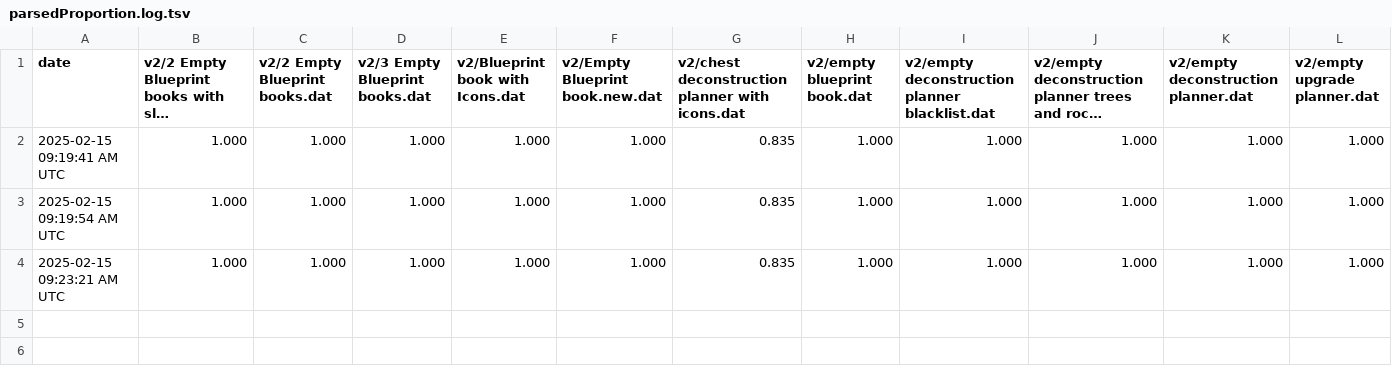
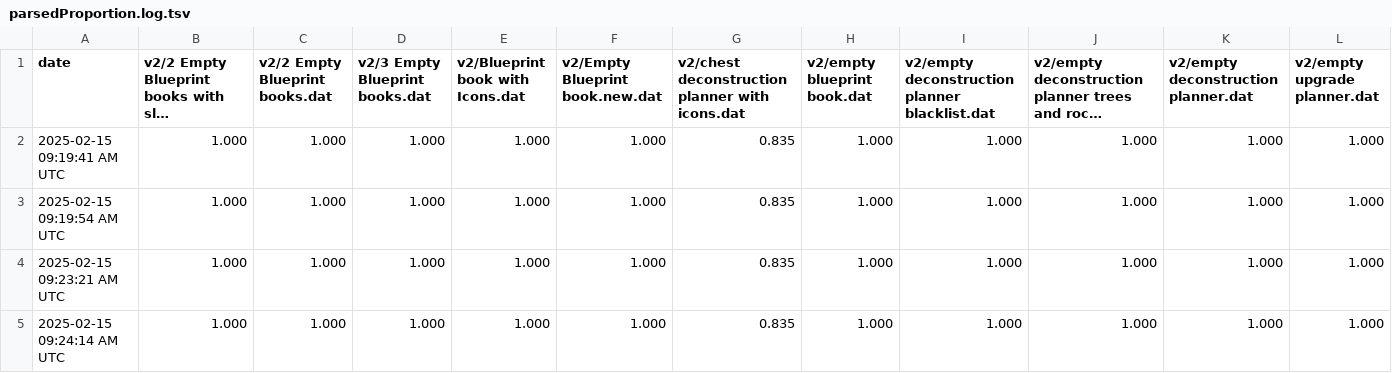
Before and after one commit to cinderblock/factorio-blueprint-converter, a TSV file: parsedProportion.log.tsv, drawn as a sheet; only a part is shown; long unchanged cells end in …; rows hold the shown columns only; the diff names each change by its address in the sheet, - before the commit and + after, or states it on an @@ line.

```diff
--- a/parsedProportion.log.tsv
+++ b/parsedProportion.log.tsv
+row 5: 2025-02-15 09:24:14 AM UTC | 1.000 | 1.000 | 1.000 | 1.000 | 1.000 | 0.835 | 1.000 | 1.000 | 1.000 | 1.000 | 1.000
```
Also changed, not shown: 38 other files.
